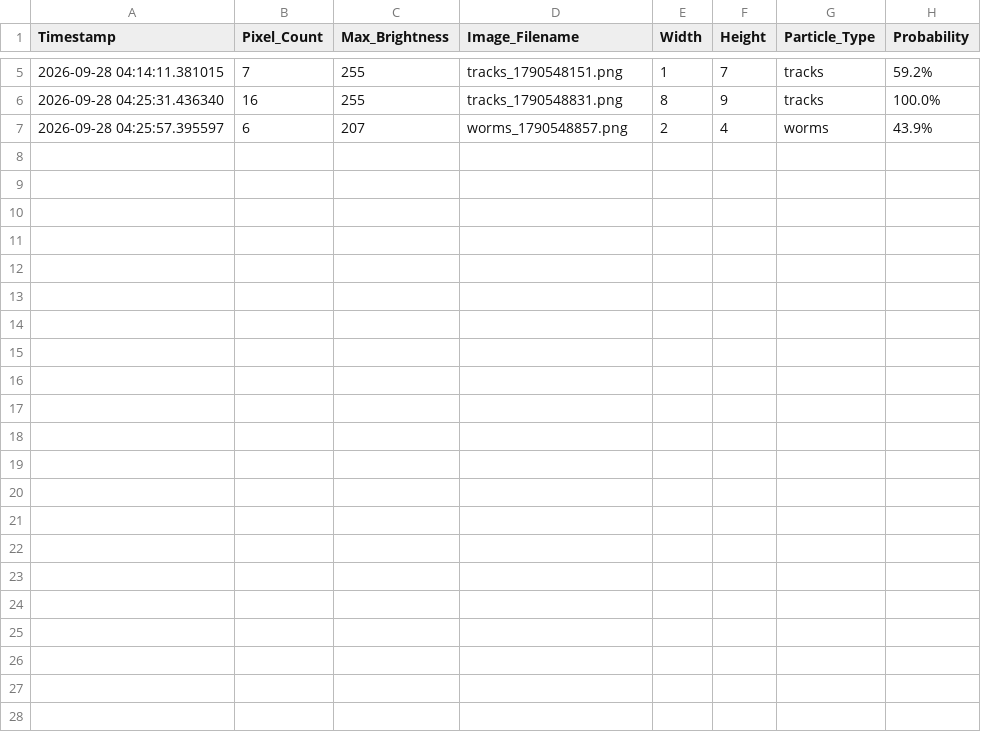
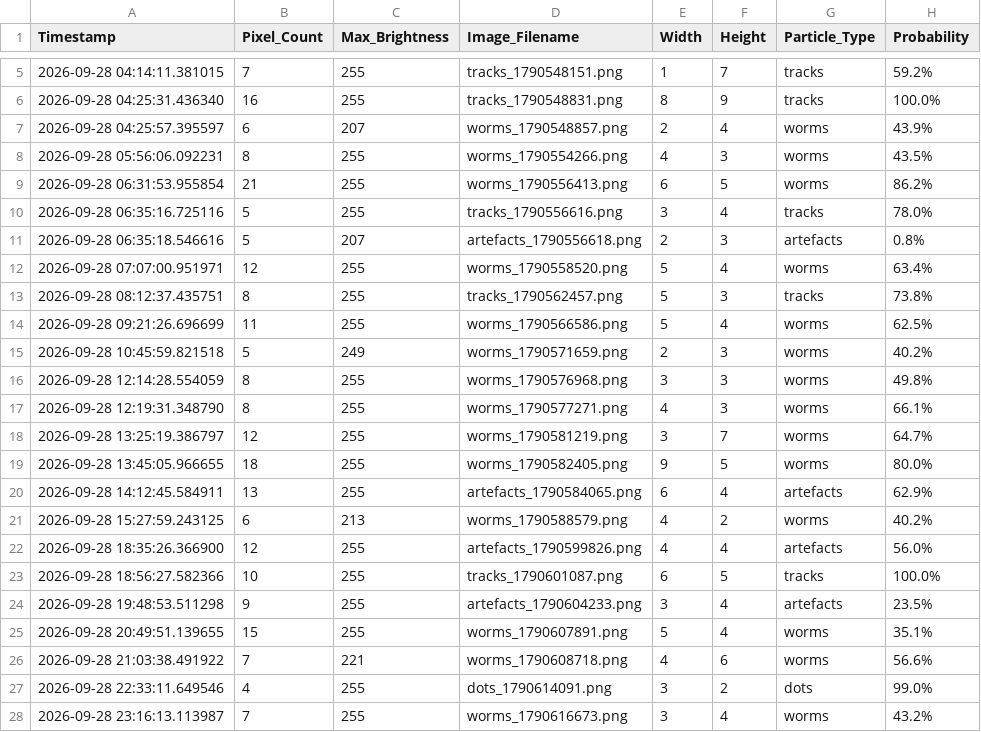
Before and after one commit to bkb3/muon-observatory, a CSV file: data/2026/09/28/muon_log.csv, drawn as a sheet; only a part is shown, gaps mark what is left out.

Commit message:
Auto daily dataset synchronization: 2026-09-28

```diff
--- a/data/2026/09/28/muon_log.csv
+++ b/data/2026/09/28/muon_log.csv
@@ -7 +7,22 @@ Timestamp,Pixel_Count,Max_Brightness,Image_Filename,Width,Height,Particle_Type,P
 2026-09-28 04:25:57.395597,6,207,worms_1790548857.png,2,4,worms,43.9%
+2026-09-28 05:56:06.092231,8,255,worms_1790554266.png,4,3,worms,43.5%
+2026-09-28 06:31:53.955854,21,255,worms_1790556413.png,6,5,worms,86.2%
+2026-09-28 06:35:16.725116,5,255,tracks_1790556616.png,3,4,tracks,78.0%
+2026-09-28 06:35:18.546616,5,207,artefacts_1790556618.png,2,3,artefacts,0.8%
+2026-09-28 07:07:00.951971,12,255,worms_1790558520.png,5,4,worms,63.4%
+2026-09-28 08:12:37.435751,8,255,tracks_1790562457.png,5,3,tracks,73.8%
+2026-09-28 09:21:26.696699,11,255,worms_1790566586.png,5,4,worms,62.5%
+2026-09-28 10:45:59.821518,5,249,worms_1790571659.png,2,3,worms,40.2%
+2026-09-28 12:14:28.554059,8,255,worms_1790576968.png,3,3,worms,49.8%
+2026-09-28 12:19:31.348790,8,255,worms_1790577271.png,4,3,worms,66.1%
+2026-09-28 13:25:19.386797,12,255,worms_1790581219.png,3,7,worms,64.7%
+2026-09-28 13:45:05.966655,18,255,worms_1790582405.png,9,5,worms,80.0%
+2026-09-28 14:12:45.584911,13,255,artefacts_1790584065.png,6,4,artefacts,62.9%
+2026-09-28 15:27:59.243125,6,213,worms_1790588579.png,4,2,worms,40.2%
+2026-09-28 18:35:26.366900,12,255,artefacts_1790599826.png,4,4,artefacts,56.0%
+2026-09-28 18:56:27.582366,10,255,tracks_1790601087.png,6,5,tracks,100.0%
+2026-09-28 19:48:53.511298,9,255,artefacts_1790604233.png,3,4,artefacts,23.5%
+2026-09-28 20:49:51.139655,15,255,worms_1790607891.png,5,4,worms,35.1%
+2026-09-28 21:03:38.491922,7,221,worms_1790608718.png,4,6,worms,56.6%
+2026-09-28 22:33:11.649546,4,255,dots_1790614091.png,3,2,dots,99.0%
+2026-09-28 23:16:13.113987,7,255,worms_1790616673.png,3,4,worms,43.2%
```
Also changed, not shown: static/historical_data.csv, 33 other files.
